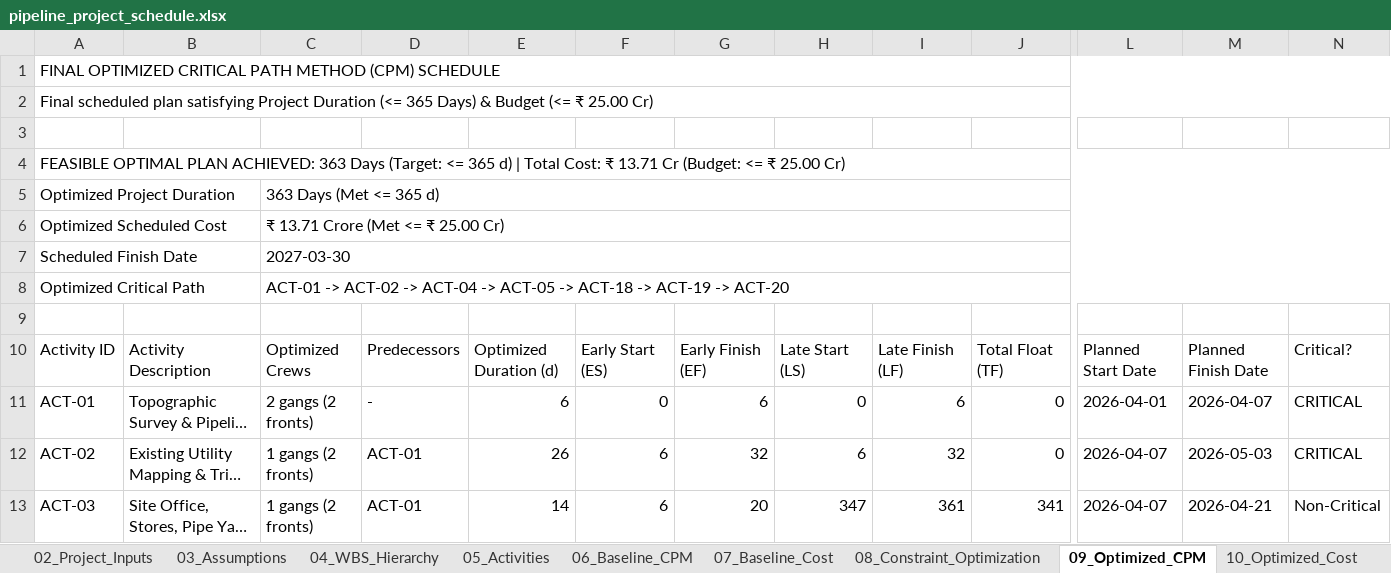
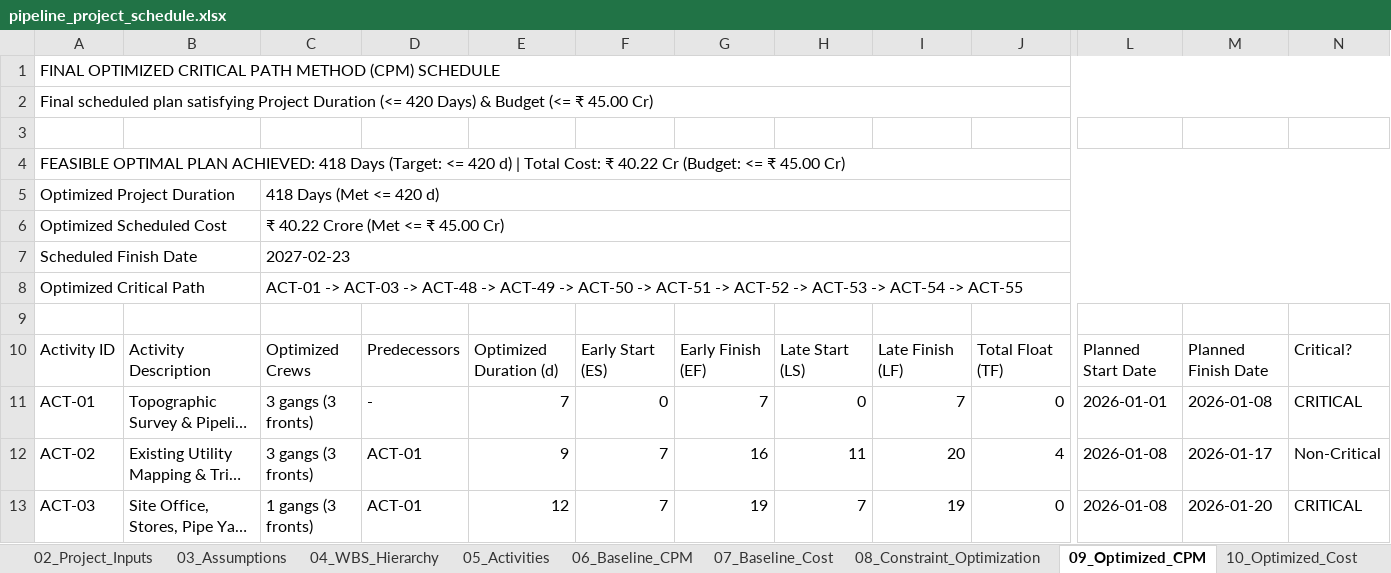
Before and after one commit to Syamala4747/ProjectPlanning, an Excel workbook: RoadConstruction/output/pipeline_project_schedule.xlsx, sheet 09_Optimized_CPM, drawn as a sheet; only a part is shown, gaps mark what is left out; long unchanged cells end in …; values as stored, in another font and other column widths than the file's, no cell formats; the diff covers the shown part only; the diff names each change by its address in the sheet, - before the commit and + after, or states it on an @@ line.

```diff
--- a/RoadConstruction/output/pipeline_project_schedule.xlsx (sheet 09_Optimized_CPM)
+++ b/RoadConstruction/output/pipeline_project_schedule.xlsx (sheet 09_Optimized_CPM)
-A2: …Duration (<= 365 Days) & Budget (<= ₹ 25.00 Cr)
+A2: …Duration (<= 420 Days) & Budget (<= ₹ 45.00 Cr)
-A4: …PLAN ACHIEVED: 363 Days (Target: <= 365 d) | Total Cost: ₹ 13.71 Cr (Budget: <= ₹ 25.00 Cr)
+A4: …PLAN ACHIEVED: 418 Days (Target: <= 420 d) | Total Cost: ₹ 40.22 Cr (Budget: <= ₹ 45.00 Cr)
-C5: 363 Days (Met <= 365 d)
+C5: 418 Days (Met <= 420 d)
-C6: ₹ 13.71 Crore (Met <= ₹ 25.00 Cr)
+C6: ₹ 40.22 Crore (Met <= ₹ 45.00 Cr)
-C7: 2027-03-30
+C7: 2027-02-23
-C8: ACT-01 -> ACT-02 -> ACT-04 -> ACT-05 -> ACT-18 -> ACT-19 -> ACT-20
+C8: ACT-01 -> ACT-03 -> ACT-48 -> ACT-49 -> ACT-50 -> ACT-51 -> ACT-52 -> ACT-53 -> ACT-54 -> ACT-55
-C11: 2 gangs (2 fronts)
+C11: 3 gangs (3 fronts)
-E11: 6
+E11: 7
-G11: 6
+G11: 7
-I11: 6
+I11: 7
-L11: 2026-04-01
+L11: 2026-01-01
-M11: 2026-04-07
+M11: 2026-01-08
-C12: 1 gangs (2 fronts)
+C12: 3 gangs (3 fronts)
-E12: 26
+E12: 9
-F12:F13: 6
+F12:F13: 7
-G12: 32
+G12: 16
-H12: 6
+H12: 11
-I12: 32
+I12: 20
-J12: 0
+J12: 4
-L12:L13: 2026-04-07
+L12:L13: 2026-01-08
-M12: 2026-05-03
+M12: 2026-01-17
-N12: CRITICAL
+N12: Non-Critical
-C13: 1 gangs (2 fronts)
+C13: 1 gangs (3 fronts)
-E13: 14
+E13: 12
-G13: 20
+G13: 19
-H13: 347
+H13: 7
-I13: 361
+I13: 19
-J13: 341
+J13: 0
-M13: 2026-04-21
+M13: 2026-01-20
-N13: Non-Critical
+N13: CRITICAL
```
Also changed, not shown: 51 added rows and 181 edited cells elsewhere in this sheet, sheet Engineer_DailyLog, sheet Plan, sheet 10_Optimized_Cost, sheet 05_Activities, sheet 07_Baseline_Cost, sheet 04_WBS_Hierarchy, 10 more sheets, cell formats, charts or pictures, RoadConstruction/output/building_project_schedule.xlsx, RoadConstruction/output/building_project_schedule_updated.xlsx, 5 other files.
